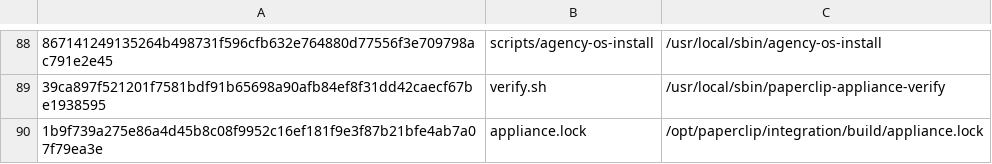
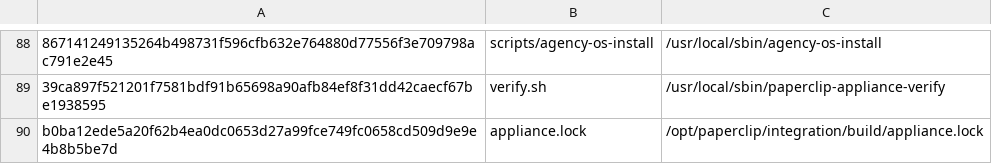
Before and after one commit to charlie-hermes/fresh-vm, a TSV file: locks/installed-assets.tsv, drawn as a sheet; only a part is shown, gaps mark what is left out; the diff names each change by its address in the sheet, - before the commit and + after, or states it on an @@ line.

```diff
--- a/locks/installed-assets.tsv
+++ b/locks/installed-assets.tsv
-A90: 1b9f739a275e86a4d45b8c08f9952c16ef181f9e3f87b21bfe4ab7a07f79ea3e
+A90: b0ba12ede5a20f62b4ea0dc0653d27a99fce749fc0658cd509d9e9e4b8b5be7d
```
Also changed, not shown: 2 other files.
